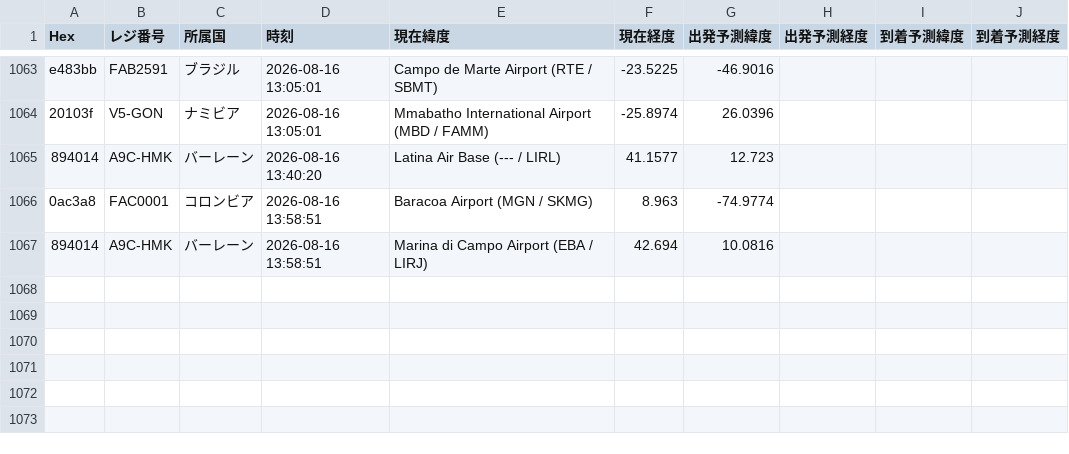
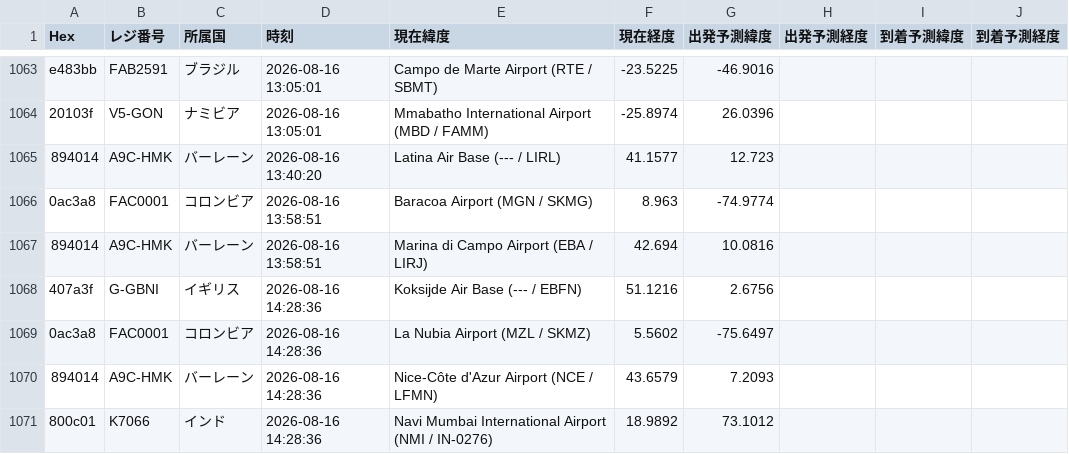
Before and after one commit to wata9857-ops/airtraking, a CSV file: flight_history.csv, drawn as a sheet; only a part is shown, gaps mark what is left out.

```diff
--- a/flight_history.csv
+++ b/flight_history.csv
@@ -1067 +1067,5 @@ e483bb,FAB2591,ブラジル,2026-08-16 13:05:01,Campo de Marte Airport (RTE / SB
 894014,A9C-HMK,バーレーン,2026-08-16 13:58:51,Marina di Campo Airport (EBA / LIRJ),42.694,10.0816
+407a3f,G-GBNI,イギリス,2026-08-16 14:28:36,Koksijde Air Base (--- / EBFN),51.1216,2.6756
+0ac3a8,FAC0001,コロンビア,2026-08-16 14:28:36,La Nubia Airport (MZL / SKMZ),5.5602,-75.6497
+894014,A9C-HMK,バーレーン,2026-08-16 14:28:36,Nice-Côte d'Azur Airport (NCE / LFMN),43.6579,7.2093
+800c01,K7066,インド,2026-08-16 14:28:36,Navi Mumbai International Airport (NMI / IN-0276),18.9892,73.1012
```
